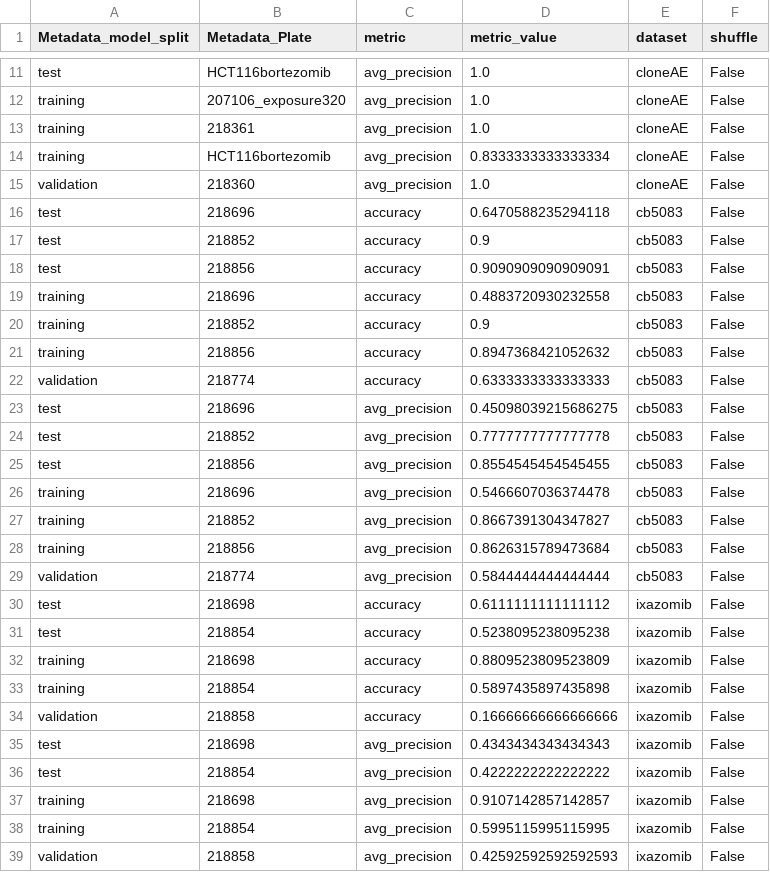
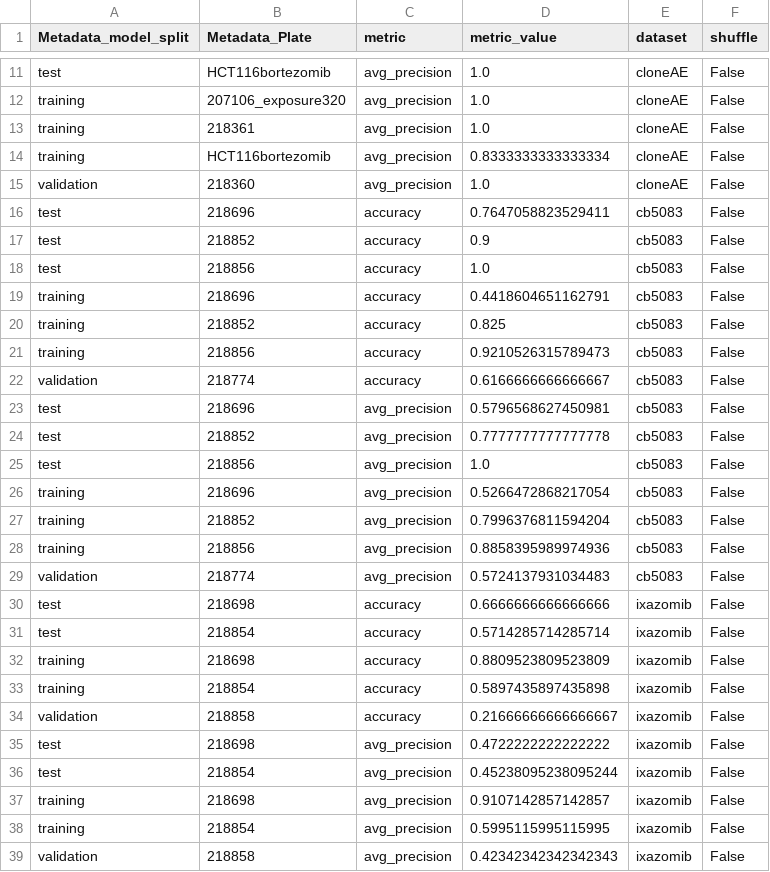
Before and after one commit to broadinstitute/profiling-resistance-mechanisms, a TSV file: 3.bulk-signatures/results/performance/plate_metric_performance.tsv, drawn as a sheet; only a part is shown, gaps mark what is left out.

```diff
--- a/3.bulk-signatures/results/performance/plate_metric_performance.tsv
+++ b/3.bulk-signatures/results/performance/plate_metric_performance.tsv
@@ -15,25 +15,25 @@ training	HCT116bortezomib	avg_precision	0.8333333333333334	cloneAE	False
 validation	218360	avg_precision	1.0	cloneAE	False
-test	218696	accuracy	0.6470588235294118	cb5083	False
+test	218696	accuracy	0.7647058823529411	cb5083	False
 test	218852	accuracy	0.9	cb5083	False
-test	218856	accuracy	0.9090909090909091	cb5083	False
-training	218696	accuracy	0.4883720930232558	cb5083	False
-training	218852	accuracy	0.9	cb5083	False
-training	218856	accuracy	0.8947368421052632	cb5083	False
-validation	218774	accuracy	0.6333333333333333	cb5083	False
-test	218696	avg_precision	0.45098039215686275	cb5083	False
+test	218856	accuracy	1.0	cb5083	False
+training	218696	accuracy	0.4418604651162791	cb5083	False
+training	218852	accuracy	0.825	cb5083	False
+training	218856	accuracy	0.9210526315789473	cb5083	False
+validation	218774	accuracy	0.6166666666666667	cb5083	False
+test	218696	avg_precision	0.5796568627450981	cb5083	False
 test	218852	avg_precision	0.7777777777777778	cb5083	False
-test	218856	avg_precision	0.8554545454545455	cb5083	False
-training	218696	avg_precision	0.5466607036374478	cb5083	False
-training	218852	avg_precision	0.8667391304347827	cb5083	False
-training	218856	avg_precision	0.8626315789473684	cb5083	False
-validation	218774	avg_precision	0.5844444444444444	cb5083	False
-test	218698	accuracy	0.6111111111111112	ixazomib	False
-test	218854	accuracy	0.5238095238095238	ixazomib	False
+test	218856	avg_precision	1.0	cb5083	False
+training	218696	avg_precision	0.5266472868217054	cb5083	False
+training	218852	avg_precision	0.7996376811594204	cb5083	False
+training	218856	avg_precision	0.8858395989974936	cb5083	False
+validation	218774	avg_precision	0.5724137931034483	cb5083	False
+test	218698	accuracy	0.6666666666666666	ixazomib	False
+test	218854	accuracy	0.5714285714285714	ixazomib	False
 training	218698	accuracy	0.8809523809523809	ixazomib	False
 training	218854	accuracy	0.5897435897435898	ixazomib	False
-validation	218858	accuracy	0.16666666666666666	ixazomib	False
-test	218698	avg_precision	0.4343434343434343	ixazomib	False
-test	218854	avg_precision	0.4222222222222222	ixazomib	False
+validation	218858	accuracy	0.21666666666666667	ixazomib	False
+test	218698	avg_precision	0.4722222222222222	ixazomib	False
+test	218854	avg_precision	0.45238095238095244	ixazomib	False
 training	218698	avg_precision	0.9107142857142857	ixazomib	False
 training	218854	avg_precision	0.5995115995115995	ixazomib	False
-validation	218858	avg_precision	0.42592592592592593	ixazomib	False
+validation	218858	avg_precision	0.42342342342342343	ixazomib	False
```
Also changed, not shown: 3.bulk-signatures/results/performance/plate_shuffle_metric_performance.tsv, 3.bulk-signatures/results/performance/sample_metric_performance.tsv, 32 other files.
